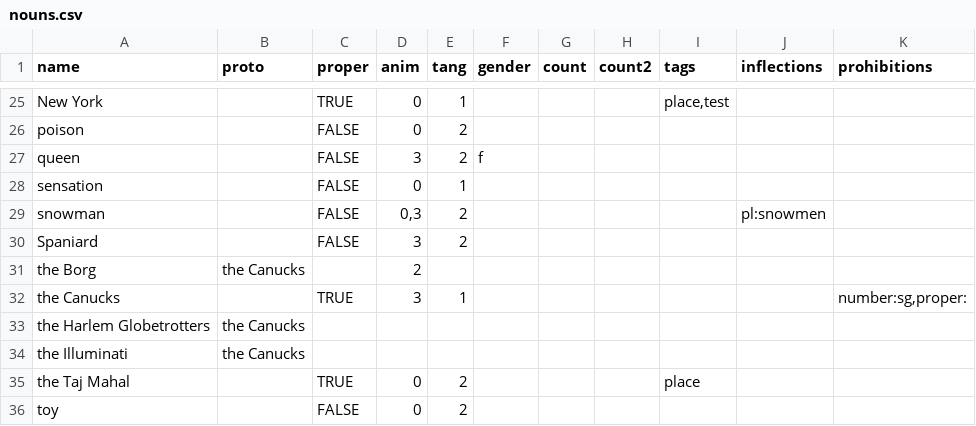
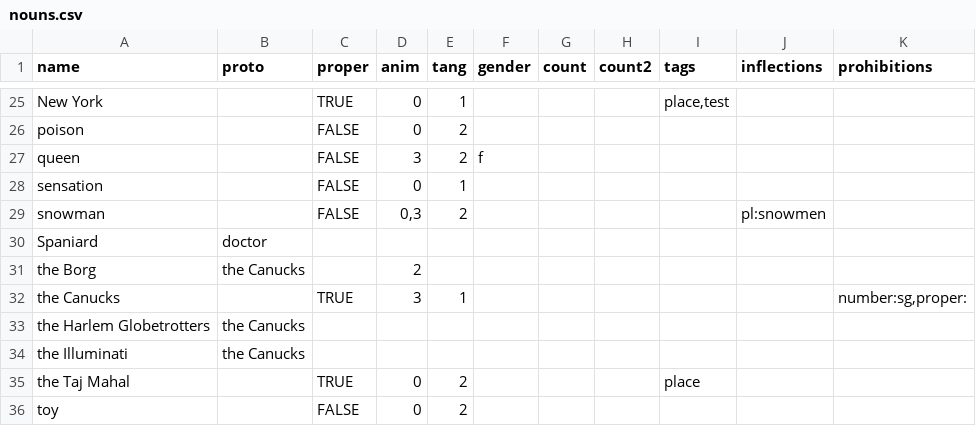
Before and after one commit to Lomacar/Random-Sentence-Generator, a CSV file: csv/nouns.csv, drawn as a sheet; only a part is shown, gaps mark what is left out; the diff covers the shown part only.

```diff
--- a/csv/nouns.csv
+++ b/csv/nouns.csv
@@ -29,3 +29,3 @@ sensation,,FALSE,0,1,,,,,,
 snowman,,FALSE,"0,3",2,,,,,pl:snowmen,
-Spaniard,,FALSE,3,2,,,,,,
+Spaniard,doctor,,,,,,,,,
 the Borg,the Canucks,,2,,,,,,,
```
Also changed, not shown: 7 added rows and 18 edited cells elsewhere in this file, csv/verbs.csv, 11 other files.
